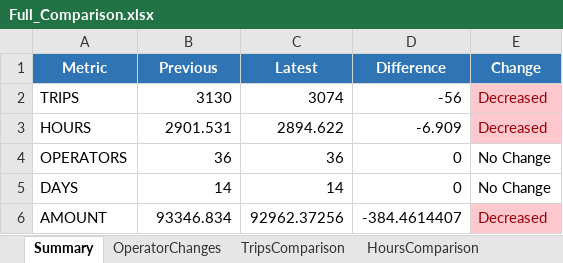
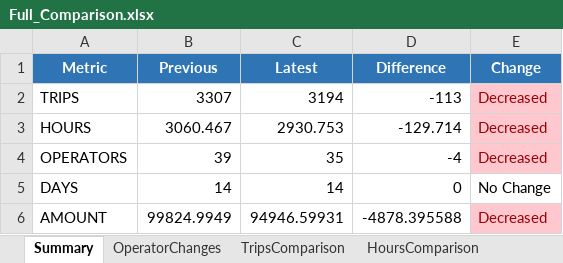
Before and after one commit to neildojeta/AutomatedPayrollAnalysis, an Excel workbook: ComparedResults/Full_Comparison.xlsx, sheet Summary, drawn as a sheet; values as stored, in another font and other column widths than the file's, no borders; the diff names each change by its address in the sheet, - before the commit and + after, or states it on an @@ line.

```diff
--- a/ComparedResults/Full_Comparison.xlsx (sheet Summary)
+++ b/ComparedResults/Full_Comparison.xlsx (sheet Summary)
-B2 (Previous): 3130
+B2 (Previous): 3307
-C2 (Latest): 3074
+C2 (Latest): 3194
-D2 (Difference): -56
+D2 (Difference): -113
-B3 (Previous): 2901.531
+B3 (Previous): 3060.467
-C3 (Latest): 2894.622
+C3 (Latest): 2930.753
-D3 (Difference): -6.909
+D3 (Difference): -129.714
-B4 (Previous): 36
+B4 (Previous): 39
-C4 (Latest): 36
+C4 (Latest): 35
-D4 (Difference): 0
+D4 (Difference): -4
-E4 (Change): No Change
+E4 (Change): Decreased
@@ E4 fill: none → #FFC7CE, text colour: black → #9C0006 @@
-B6 (Previous): 93346.834
+B6 (Previous): 99824.9949
-C6 (Latest): 92962.37256
+C6 (Latest): 94946.59931
-D6 (Difference): -384.4614407
+D6 (Difference): -4878.395588
```
Also changed, not shown: sheet TripsComparison, sheet HoursComparison, sheet OperatorChanges, sheet LeaseComparison, ComparedResults/Dashboard.xlsm, ComparedResults/LAVTA_Comparison.xlsx, 31 other files.
